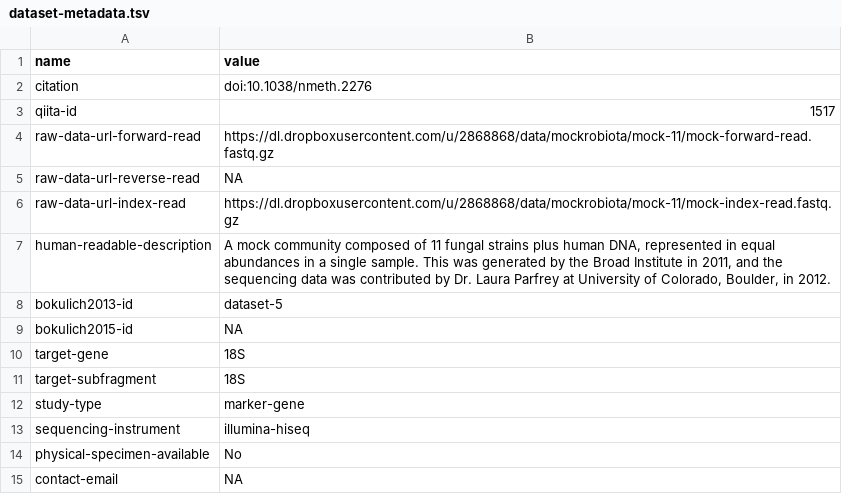
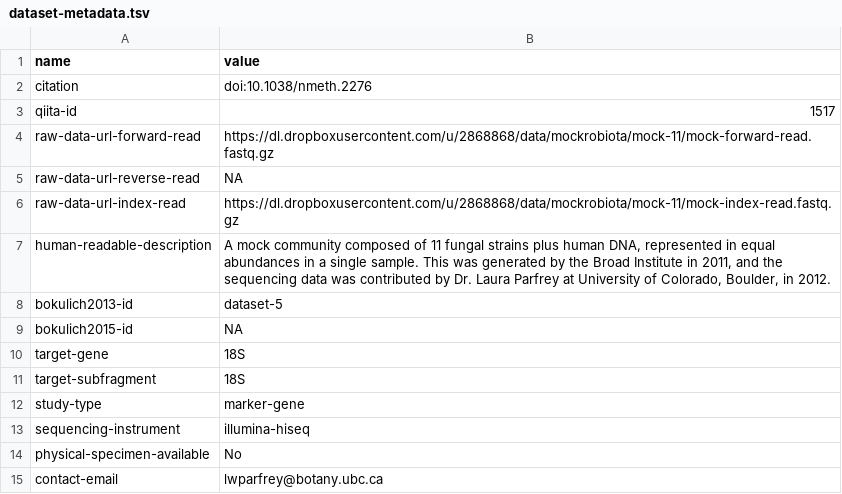
Before and after one commit to caporaso-lab/mockrobiota, a TSV file: data/mock-11/dataset-metadata.tsv, drawn as a sheet.

```diff
--- a/data/mock-11/dataset-metadata.tsv
+++ b/data/mock-11/dataset-metadata.tsv
@@ -14,2 +14,2 @@ sequencing-instrument	illumina-hiseq
 physical-specimen-available	No
-contact-email	NA
+contact-email	lwparfrey@botany.ubc.ca
```
Also changed, not shown: data/mock-1/dataset-metadata.tsv, data/mock-2/dataset-metadata.tsv, 15 other files.
